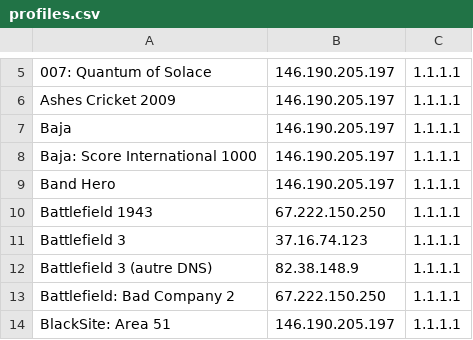
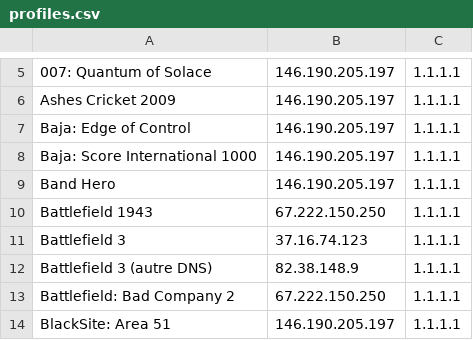
Before and after one commit to ravagegamer74-design/SirDNS, a CSV file: profiles.csv, drawn as a sheet; only a part is shown, gaps mark what is left out; the diff names each change by its address in the sheet, - before the commit and + after, or states it on an @@ line.

Commit message:
profiles.csv

```diff
--- a/profiles.csv
+++ b/profiles.csv
-A7: Baja
+A7: Baja: Edge of Control
```
